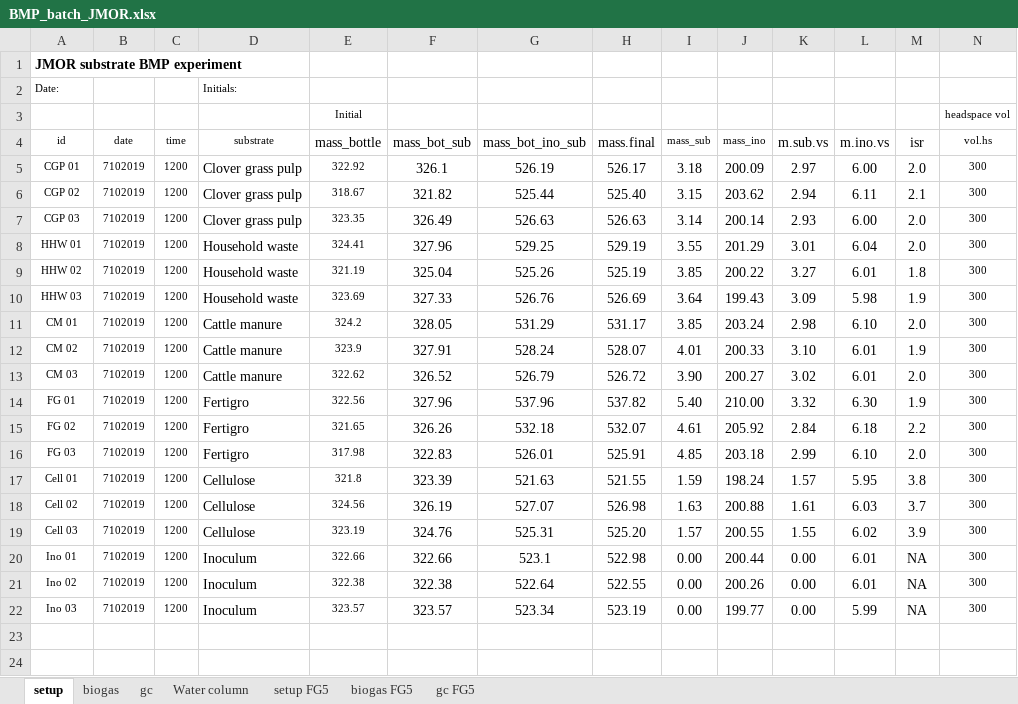
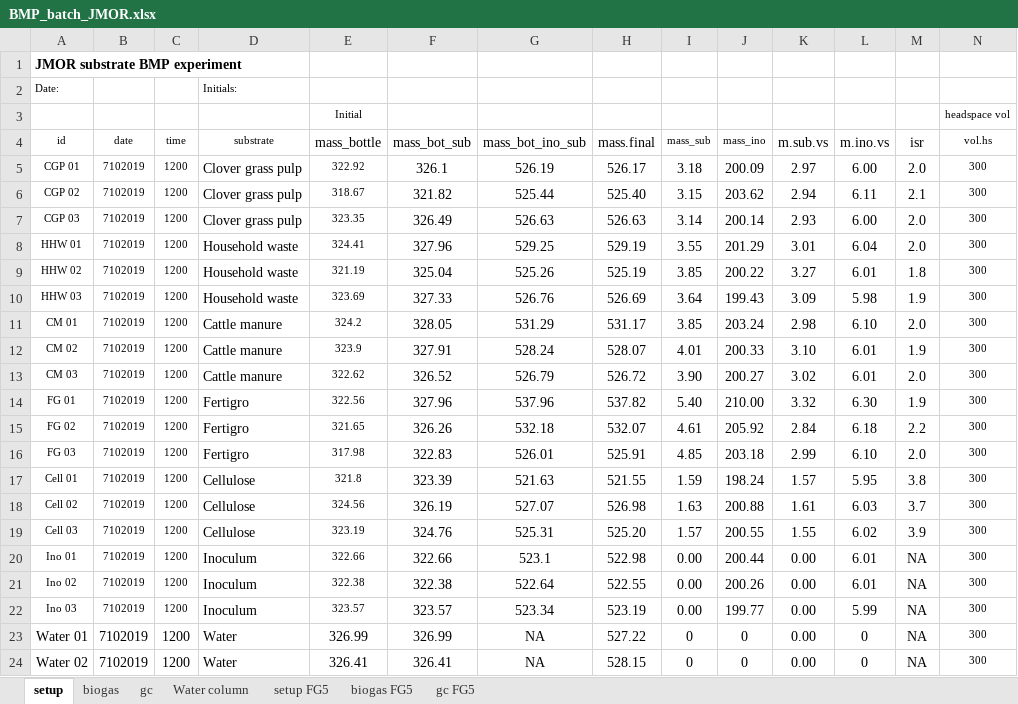
Before and after one commit to 1JRM/Master_project, an Excel workbook: BMP/data_BMP/BMP_batch_JMOR.xlsx, sheet setup, drawn as a sheet; only a part is shown; values as stored, in another font and other column widths than the file's, no borders; rows hold the shown columns only; the diff names each change by its address in the sheet, - before the commit and + after, or states it on an @@ line.

```diff
--- a/BMP/data_BMP/BMP_batch_JMOR.xlsx (sheet setup)
+++ b/BMP/data_BMP/BMP_batch_JMOR.xlsx (sheet setup)
+row 23: Water 01 | 7102019 | 1200 | Water | 326.99 | 326.99 | NA | 527.22 | 0 | 0 | 0.00 | 0 | NA | 300
+row 24: Water 02 | 7102019 | 1200 | Water | 326.41 | 326.41 | NA | 528.15 | 0 | 0 | 0.00 | 0 | NA | 300
```
Also changed, not shown: sheet biogas, sheet biogas FG5, sheet gc, sheet gc FG5, Batch/data/DM_VS_analysis_substrates.xlsx, Batch/data/Setup_biogas_JMOR_master_batch.xlsx, 17 other files.
